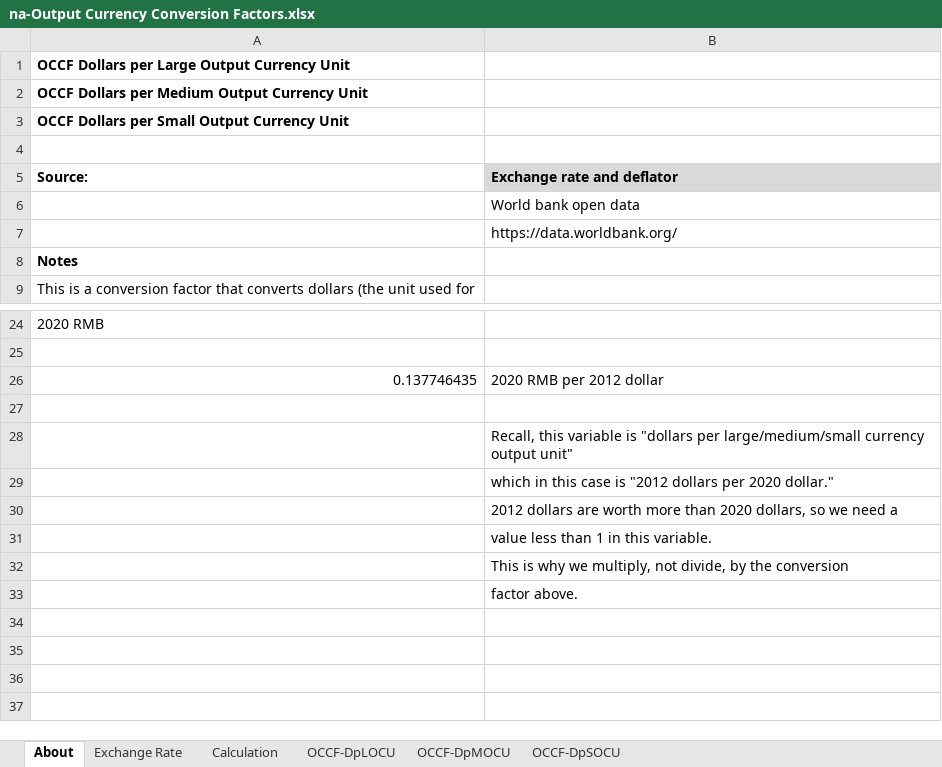
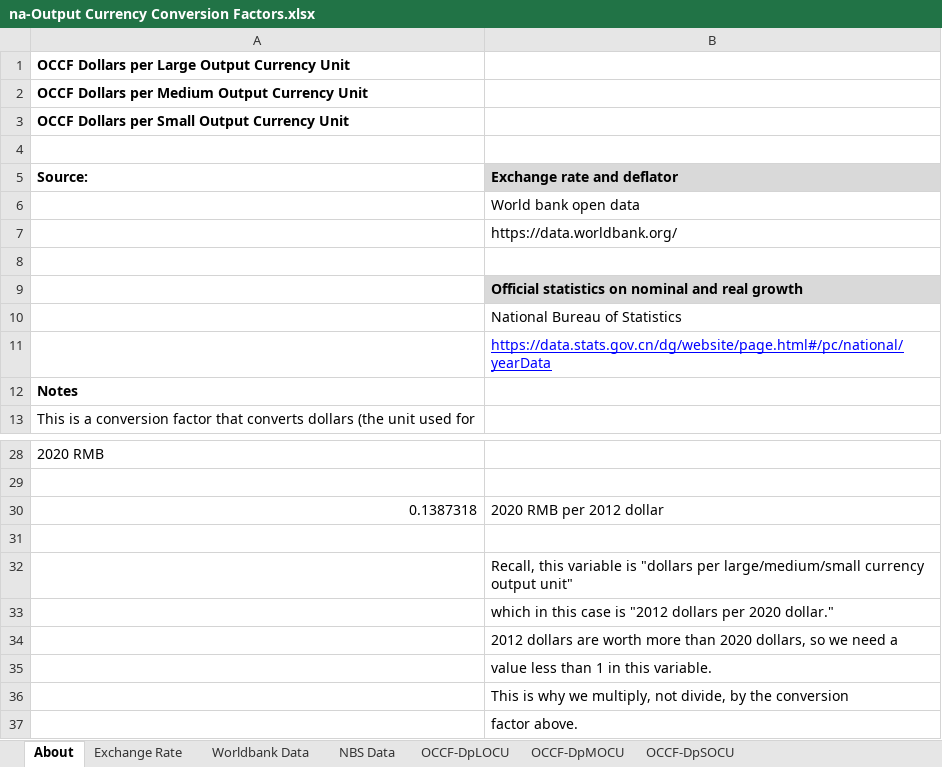
Before and after one commit to Smart-Trans/eps-china2019-smart-trans, an Excel workbook: InputData/web-app/OCCF/na-Output Currency Conversion Factors.xlsx, sheet About, drawn as a sheet; only a part is shown, gaps mark what is left out; values as stored, in another font and other column widths than the file's, no borders; addresses are those after the commit; the diff names each change by its address in the sheet, - before the commit and + after, or states it on an @@ line.

```diff
--- a/InputData/web-app/OCCF/na-Output Currency Conversion Factors.xlsx (sheet About)
+++ b/InputData/web-app/OCCF/na-Output Currency Conversion Factors.xlsx (sheet About)
-sheet tab: Calculation
+sheet tab: Worldbank Data
+sheet tab: NBS Data
+row 8: (empty)
+row 9:  | Official statistics on nominal and real growth
+row 10:  | National Bureau of Statistics
+row 11:  | https://data.stats.gov.cn/dg/website/page.html#/pc/national/yearData
-A30 (Source:): 0.137746435
+A30 (Source:): 0.1387318
```
Also changed, not shown: sheet Exchange Rate, sheet OCCF-DpSOCU, sheet OCCF-DpMOCU, sheet OCCF-DpLOCU, formulas that keep their value, charts or pictures, InputData/land/CApULAbIFM/na-CO2 Abated per Unit Land Area by Impr For Mgmt.xlsx, InputData/land/CSpULApYbP/na-CO2 Sequestered per Unit Land Area per Year by Pol.xlsx, 11 other files.
